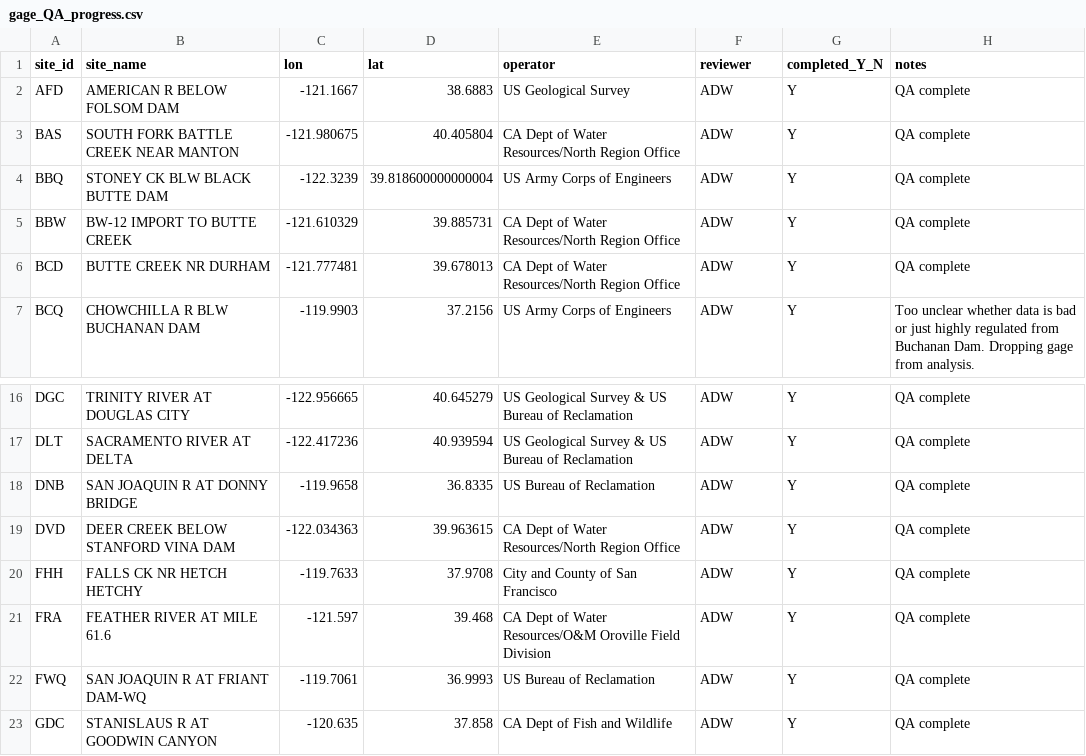
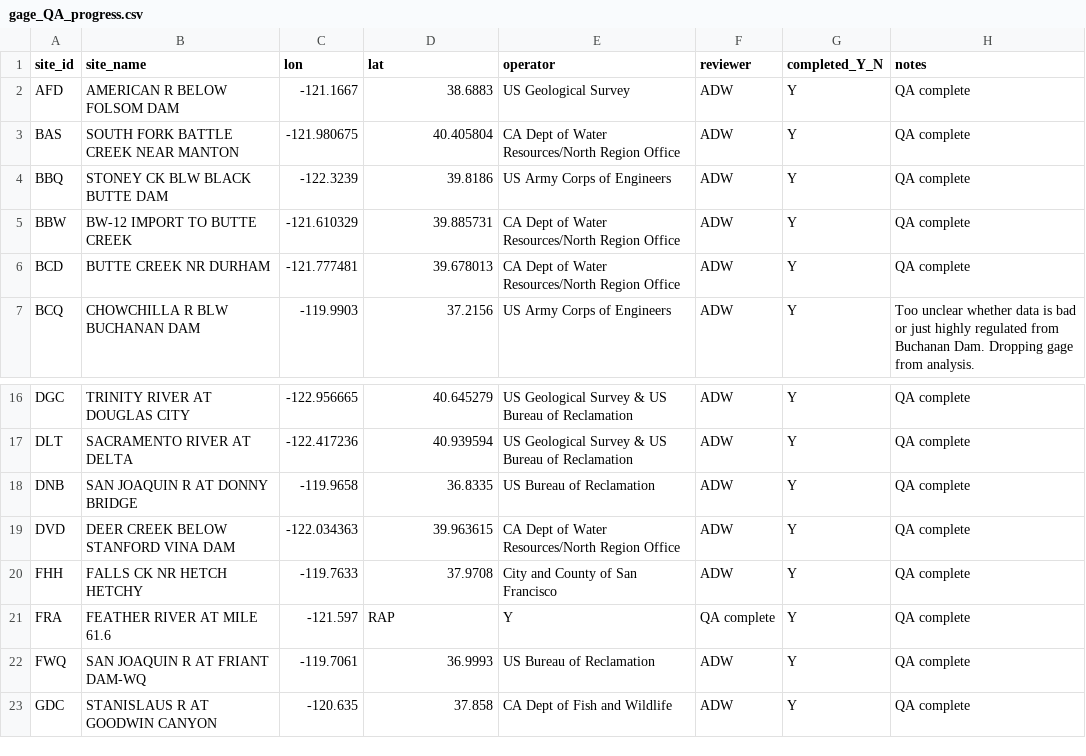
Before and after one commit to ucd-cws/streamtemp_classification, a CSV file: data/data_review/gage_QA_progress.csv, drawn as a sheet; only a part is shown, gaps mark what is left out.

```diff
--- a/data/data_review/gage_QA_progress.csv
+++ b/data/data_review/gage_QA_progress.csv
@@ -3,3 +3,3 @@ AFD,AMERICAN R BELOW FOLSOM DAM,-121.1667,38.6883,US Geological Survey,ADW,Y,QA
 BAS,SOUTH FORK BATTLE CREEK NEAR MANTON,-121.980675,40.405804,CA Dept of Water Resources/North Region Office,ADW,Y,QA complete
-BBQ,STONEY CK BLW BLACK BUTTE DAM,-122.3239,39.818600000000004,US Army Corps of Engineers,ADW,Y,QA complete
+BBQ,STONEY CK BLW BLACK BUTTE DAM,-122.3239,39.8186,US Army Corps of Engineers,ADW,Y,QA complete
 BBW,BW-12 IMPORT TO BUTTE CREEK,-121.610329,39.885731,CA Dept of Water Resources/North Region Office,ADW,Y,QA complete
@@ -20,3 +20,3 @@ DVD,DEER CREEK BELOW STANFORD VINA DAM,-122.034363,39.963615,CA Dept of Water Re
 FHH,FALLS CK NR HETCH HETCHY,-119.7633,37.9708,City and County of San Francisco,ADW,Y,QA complete
-FRA,FEATHER RIVER AT MILE 61.6,-121.597,39.468,CA Dept of Water Resources/O&M Oroville Field Division,ADW,Y,QA complete
+FRA,FEATHER RIVER AT MILE 61.6,-121.597,RAP,Y,QA complete,Y,QA complete
 FWQ,SAN JOAQUIN R AT FRIANT DAM-WQ,-119.7061,36.9993,US Bureau of Reclamation,ADW,Y,QA complete
```
Also changed, not shown: 2 other files.
